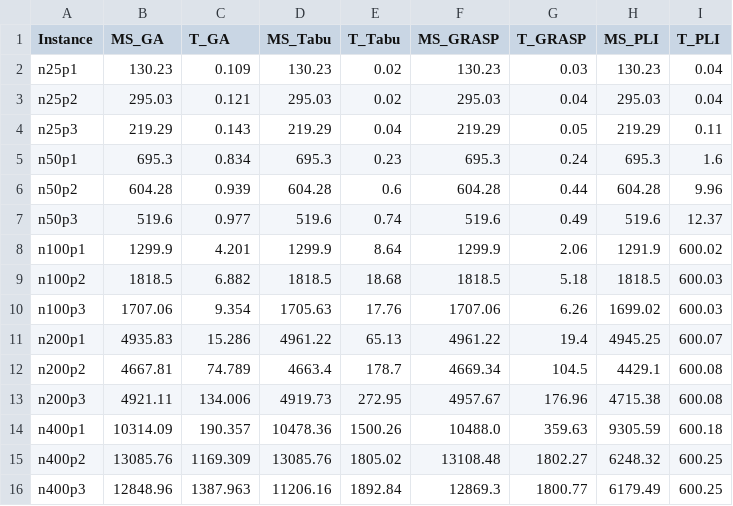
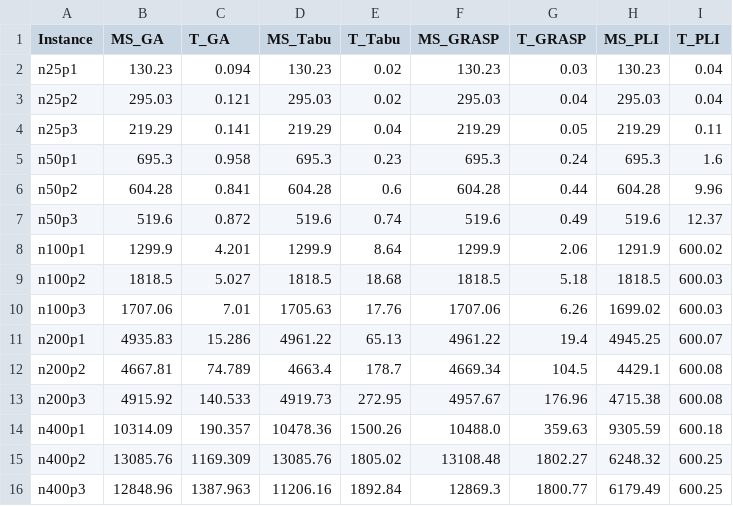
Before and after one commit to GabrielleBarbosa/mc859, a CSV file: ativ04/analise/out/merged_results_with_ga.csv, drawn as a sheet.

```diff
--- a/ativ04/analise/out/merged_results_with_ga.csv
+++ b/ativ04/analise/out/merged_results_with_ga.csv
@@ -1,14 +1,14 @@
 Instance,MS_GA,T_GA,MS_Tabu,T_Tabu,MS_GRASP,T_GRASP,MS_PLI,T_PLI
-n25p1,130.23,0.109,130.23,0.02,130.23,0.03,130.23,0.04
+n25p1,130.23,0.094,130.23,0.02,130.23,0.03,130.23,0.04
 n25p2,295.03,0.121,295.03,0.02,295.03,0.04,295.03,0.04
-n25p3,219.29,0.143,219.29,0.04,219.29,0.05,219.29,0.11
-n50p1,695.3,0.834,695.3,0.23,695.3,0.24,695.3,1.6
-n50p2,604.28,0.939,604.28,0.6,604.28,0.44,604.28,9.96
-n50p3,519.6,0.977,519.6,0.74,519.6,0.49,519.6,12.37
+n25p3,219.29,0.141,219.29,0.04,219.29,0.05,219.29,0.11
+n50p1,695.3,0.958,695.3,0.23,695.3,0.24,695.3,1.6
+n50p2,604.28,0.841,604.28,0.6,604.28,0.44,604.28,9.96
+n50p3,519.6,0.872,519.6,0.74,519.6,0.49,519.6,12.37
 n100p1,1299.9,4.201,1299.9,8.64,1299.9,2.06,1291.9,600.02
-n100p2,1818.5,6.882,1818.5,18.68,1818.5,5.18,1818.5,600.03
-n100p3,1707.06,9.354,1705.63,17.76,1707.06,6.26,1699.02,600.03
+n100p2,1818.5,5.027,1818.5,18.68,1818.5,5.18,1818.5,600.03
+n100p3,1707.06,7.01,1705.63,17.76,1707.06,6.26,1699.02,600.03
 n200p1,4935.83,15.286,4961.22,65.13,4961.22,19.4,4945.25,600.07
 n200p2,4667.81,74.789,4663.4,178.7,4669.34,104.5,4429.1,600.08
-n200p3,4921.11,134.006,4919.73,272.95,4957.67,176.96,4715.38,600.08
+n200p3,4915.92,140.533,4919.73,272.95,4957.67,176.96,4715.38,600.08
 n400p1,10314.09,190.357,10478.36,1500.26,10488.0,359.63,9305.59,600.18
```
Also changed, not shown: ativ04/analise/data/ga_results.csv, ativ04/analise/out/best_results_by_instance.csv, 6 other files.
